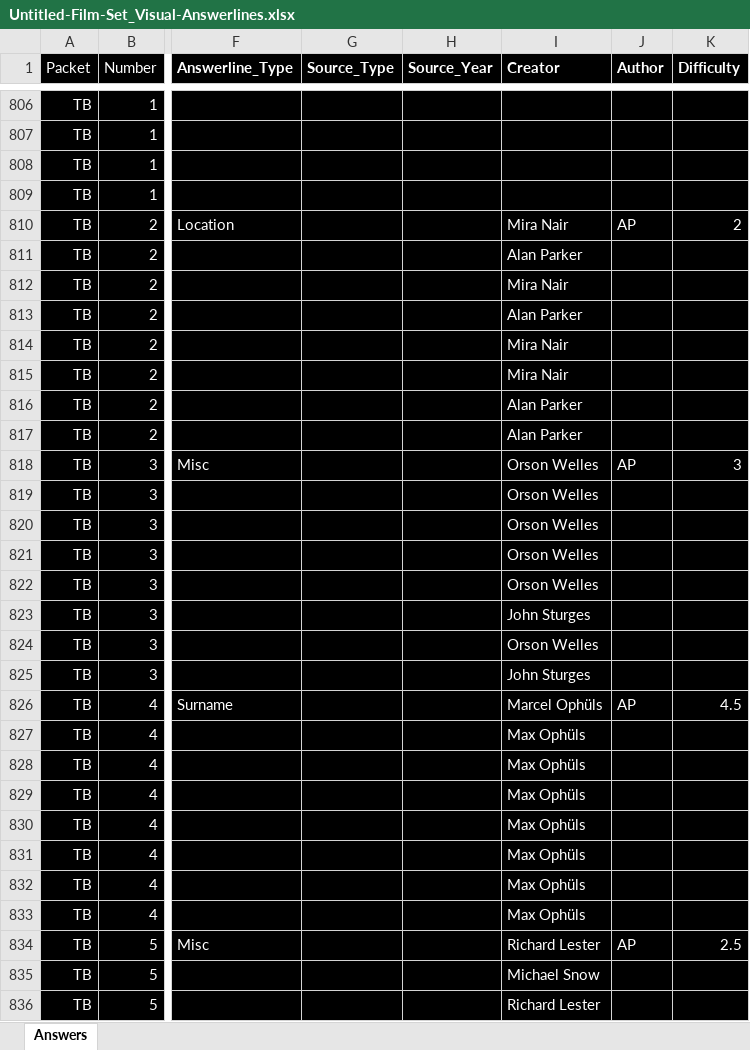
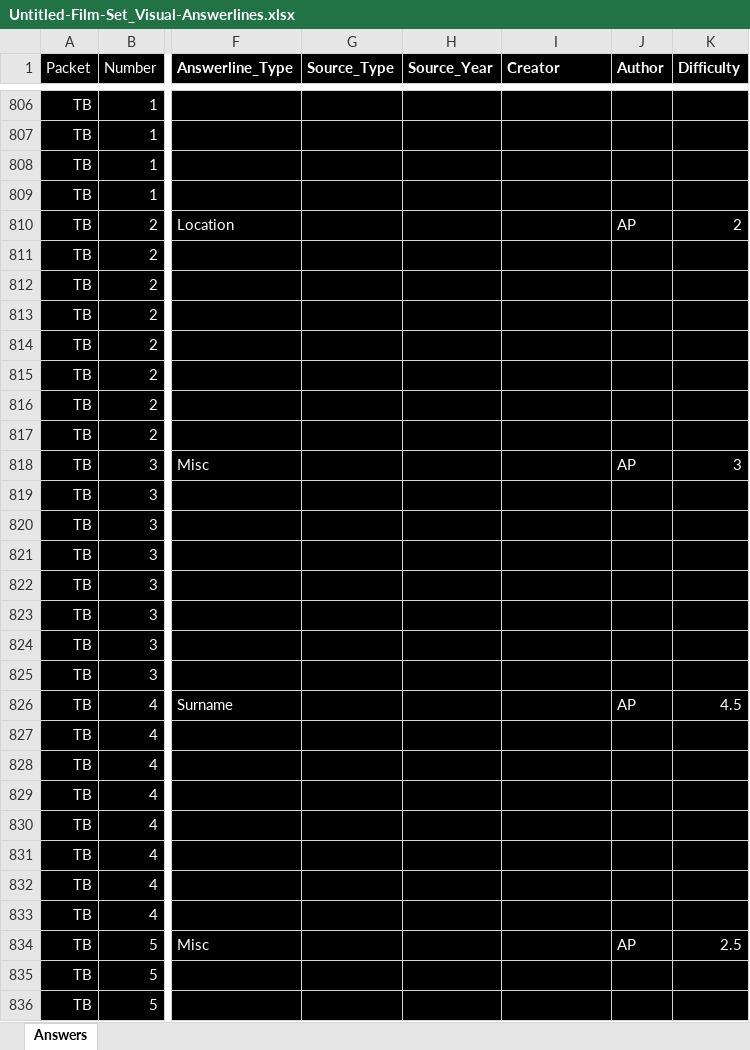
Before and after one commit to ani-per/storyboarder, an Excel workbook: demo/Untitled-Film-Set_Visual-Answerlines.xlsx, sheet Answers, drawn as a sheet; only a part is shown, gaps mark what is left out; values as stored, in another font and other column widths than the file's, no borders; charts and pictures not drawn; the diff covers the shown part only; the diff names each change by its address in the sheet, - before the commit and + after, or states it on an @@ line.

```diff
--- a/demo/Untitled-Film-Set_Visual-Answerlines.xlsx (sheet Answers)
+++ b/demo/Untitled-Film-Set_Visual-Answerlines.xlsx (sheet Answers)
-I810 (Creator): Mira Nair
+I810 (Creator): (empty)
-I811 (Creator): Alan Parker
+I811 (Creator): (empty)
-I812 (Creator): Mira Nair
+I812 (Creator): (empty)
-I813 (Creator): Alan Parker
+I813 (Creator): (empty)
-I814:I815 (Creator): Mira Nair
+I814:I815 (Creator): (empty)
-I816:I817 (Creator): Alan Parker
+I816:I817 (Creator): (empty)
-I818:I822 (Creator): Orson Welles
+I818:I822 (Creator): (empty)
-I823 (Creator): John Sturges
+I823 (Creator): (empty)
-I824 (Creator): Orson Welles
+I824 (Creator): (empty)
-I825 (Creator): John Sturges
+I825 (Creator): (empty)
-I826 (Creator): Marcel Ophüls
+I826 (Creator): (empty)
-I827:I833 (Creator): Max Ophüls
+I827:I833 (Creator): (empty)
-I834 (Creator): Richard Lester
+I834 (Creator): (empty)
-I835 (Creator): Michael Snow
+I835 (Creator): (empty)
-I836 (Creator): Richard Lester
+I836 (Creator): (empty)
```
Also changed, not shown: 386 edited cells elsewhere in this sheet, 15 other files.
